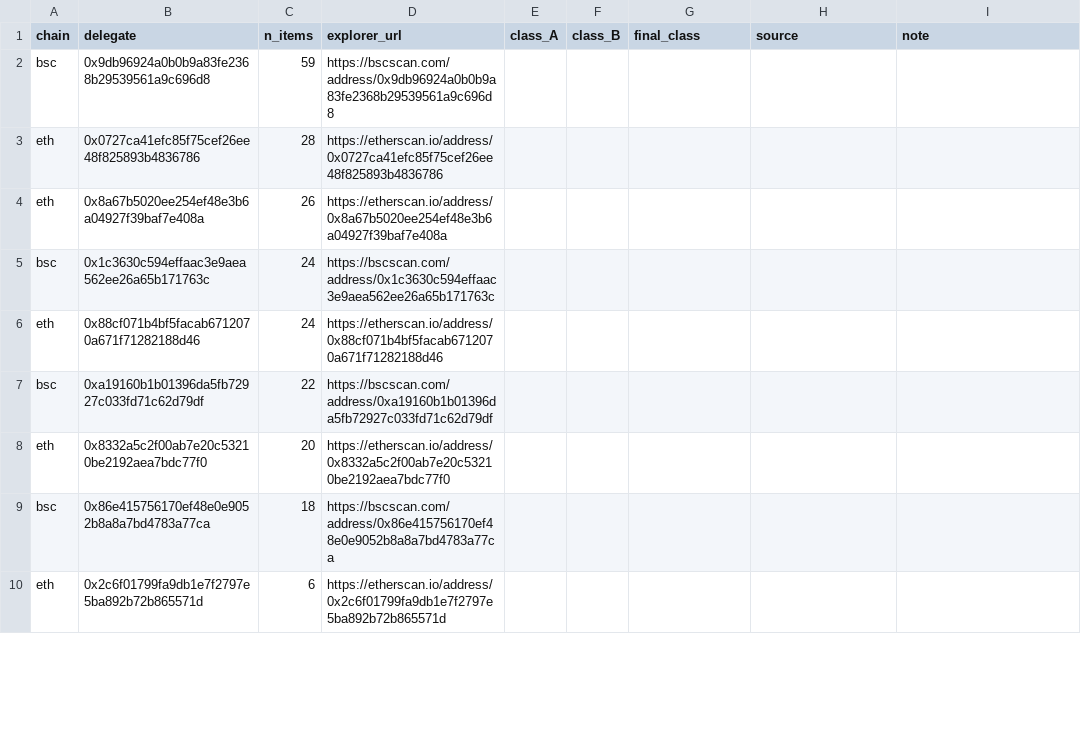
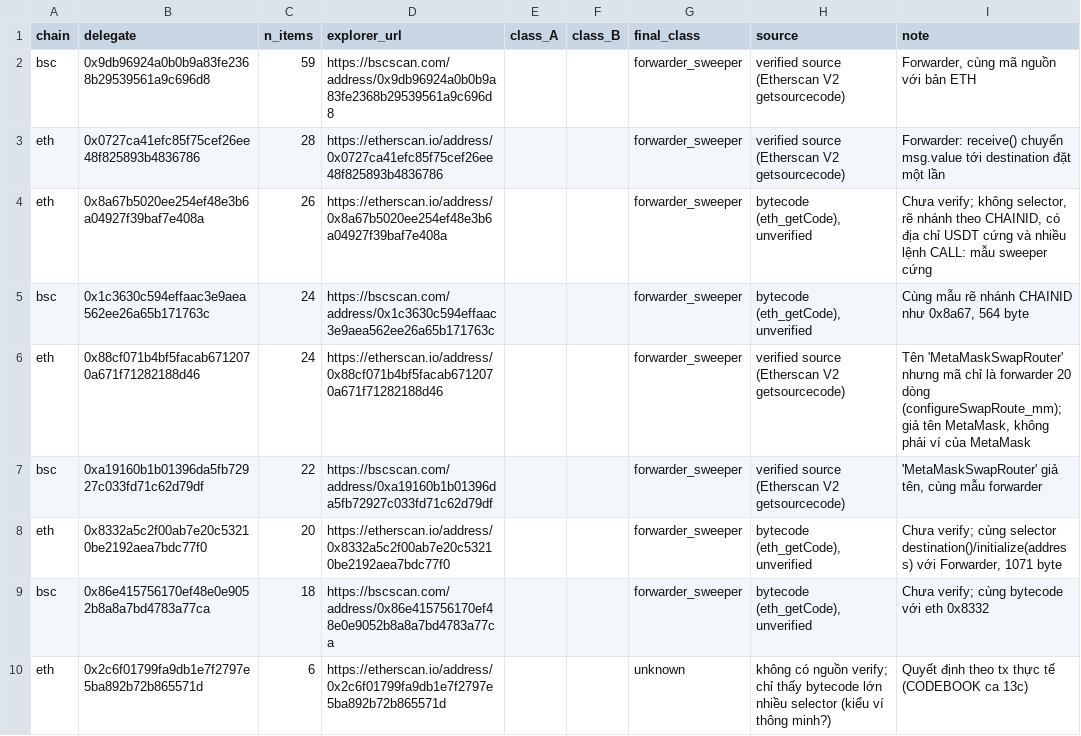
Before and after one commit to HLong145/NT547_project, a CSV file: data/gold/delegate_lookup.csv, drawn as a sheet; only a part is shown; the diff covers the shown part only.

Commit message:
D5: CODEBOOK v0.6.1 (soát lần 2 bởi Opus): tách CODEBOOK (người gán) và GOLD_PROTOCOL (tiền đăng ký), bằng chứng thời gian tính đồng nhất mọi mẫu (gold_evidence.py, hết lộ tầng), KEY cần ≥2 lần rút nhanh, nhánh T3, calldata_kind/len, ca 7 sàn, bảng delegate điền sẵn từ mã nguồn/bytecode (A/B rà soát bằng ok), báo κ và engine có/không mẫu do delegate quyết định

```diff
--- a/data/gold/delegate_lookup.csv
+++ b/data/gold/delegate_lookup.csv
@@ -1,10 +1,10 @@
 chain,delegate,n_items,explorer_url,class_A,class_B,final_class,source,note
-bsc,0x9db96924a0b0b9a83fe2368b29539561a9c696d8,59,https://bscscan.com/address/0x9db96924a0b0b9a83fe2368b29539561a9c696d8,,,,,
-eth,0x0727ca41efc85f75cef26ee48f825893b4836786,28,https://etherscan.io/address/0x0727ca41efc85f75cef26ee48f825893b4836786,,,,,
-eth,0x8a67b5020ee254ef48e3b6a04927f39baf7e408a,26,https://etherscan.io/address/0x8a67b5020ee254ef48e3b6a04927f39baf7e408a,,,,,
-bsc,0x1c3630c594effaac3e9aea562ee26a65b171763c,24,https://bscscan.com/address/0x1c3630c594effaac3e9aea562ee26a65b171763c,,,,,
-eth,0x88cf071b4bf5facab6712070a671f71282188d46,24,https://etherscan.io/address/0x88cf071b4bf5facab6712070a671f71282188d46,,,,,
-bsc,0xa19160b1b01396da5fb72927c033fd71c62d79df,22,https://bscscan.com/address/0xa19160b1b01396da5fb72927c033fd71c62d79df,,,,,
-eth,0x8332a5c2f00ab7e20c53210be2192aea7bdc77f0,20,https://etherscan.io/address/0x8332a5c2f00ab7e20c53210be2192aea7bdc77f0,,,,,
-bsc,0x86e415756170ef48e0e9052b8a8a7bd4783a77ca,18,https://bscscan.com/address/0x86e415756170ef48e0e9052b8a8a7bd4783a77ca,,,,,
-eth,0x2c6f01799fa9db1e7f2797e5ba892b72b865571d,6,https://etherscan.io/address/0x2c6f01799fa9db1e7f2797e5ba892b72b865571d,,,,,
+bsc,0x9db96924a0b0b9a83fe2368b29539561a9c696d8,59,https://bscscan.com/address/0x9db96924a0b0b9a83fe2368b29539561a9c696d8,,,forwarder_sweeper,verified source (Etherscan V2 getsourcecode),"Forwarder, cùng mã nguồn với bản ETH"
+eth,0x0727ca41efc85f75cef26ee48f825893b4836786,28,https://etherscan.io/address/0x0727ca41efc85f75cef26ee48f825893b4836786,,,forwarder_sweeper,verified source (Etherscan V2 getsourcecode),Forwarder: receive() chuyển msg.value tới destination đặt một lần
+eth,0x8a67b5020ee254ef48e3b6a04927f39baf7e408a,26,https://etherscan.io/address/0x8a67b5020ee254ef48e3b6a04927f39baf7e408a,,,forwarder_sweeper,"bytecode (eth_getCode), unverified","Chưa verify; không selector, rẽ nhánh theo CHAINID, có địa chỉ USDT cứng và nhiều lệnh CALL: mẫu sweeper cứng"
+bsc,0x1c3630c594effaac3e9aea562ee26a65b171763c,24,https://bscscan.com/address/0x1c3630c594effaac3e9aea562ee26a65b171763c,,,forwarder_sweeper,"bytecode (eth_getCode), unverified","Cùng mẫu rẽ nhánh CHAINID như 0x8a67, 564 byte"
+eth,0x88cf071b4bf5facab6712070a671f71282188d46,24,https://etherscan.io/address/0x88cf071b4bf5facab6712070a671f71282188d46,,,forwarder_sweeper,verified source (Etherscan V2 getsourcecode),"Tên 'MetaMaskSwapRouter' nhưng mã chỉ là forwarder 20 dòng (configureSwapRoute_mm); giả tên MetaMask, không phải ví của MetaMask"
+bsc,0xa19160b1b01396da5fb72927c033fd71c62d79df,22,https://bscscan.com/address/0xa19160b1b01396da5fb72927c033fd71c62d79df,,,forwarder_sweeper,verified source (Etherscan V2 getsourcecode),"'MetaMaskSwapRouter' giả tên, cùng mẫu forwarder"
+eth,0x8332a5c2f00ab7e20c53210be2192aea7bdc77f0,20,https://etherscan.io/address/0x8332a5c2f00ab7e20c53210be2192aea7bdc77f0,,,forwarder_sweeper,"bytecode (eth_getCode), unverified","Chưa verify; cùng selector destination()/initialize(address) với Forwarder, 1071 byte"
+bsc,0x86e415756170ef48e0e9052b8a8a7bd4783a77ca,18,https://bscscan.com/address/0x86e415756170ef48e0e9052b8a8a7bd4783a77ca,,,forwarder_sweeper,"bytecode (eth_getCode), unverified",Chưa verify; cùng bytecode với eth 0x8332
+eth,0x2c6f01799fa9db1e7f2797e5ba892b72b865571d,6,https://etherscan.io/address/0x2c6f01799fa9db1e7f2797e5ba892b72b865571d,,,unknown,không có nguồn verify; chỉ thấy bytecode lớn nhiều selector (kiểu ví thông minh?),Quyết định theo tx thực tế (CODEBOOK ca 13c)
```
Also changed, not shown: 72 edited cells elsewhere in this file, 11 other files.
